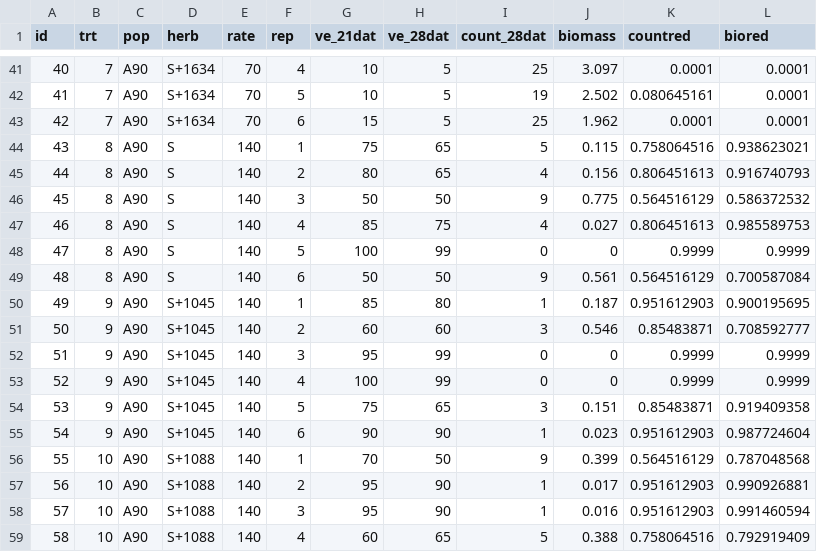
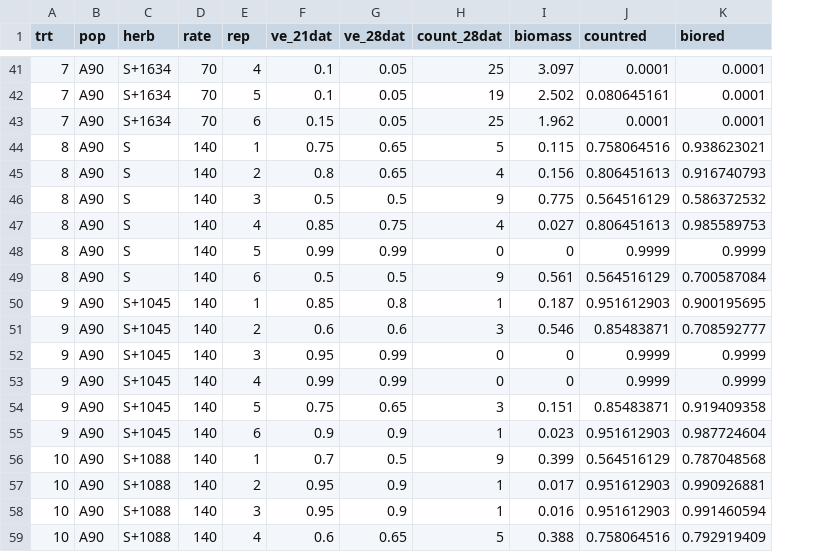
Before and after one commit to Wisc-Weeds/FFaleco, a CSV file: PhD/Exacto/2023/2023-113/Data Sheet_2023-113.csv, drawn as a sheet; only a part is shown, gaps mark what is left out; removed rows and columns are numbered as before the commit, all else as after; the diff covers the shown part only; the diff names each change by its address in the sheet, - before the commit and + after, or states it on an @@ line.

```diff
--- a/PhD/Exacto/2023/2023-113/Data Sheet_2023-113.csv
+++ b/PhD/Exacto/2023/2023-113/Data Sheet_2023-113.csv
-column A (id), rows 41-59: 40 | 41 | 42 | 43 | 44 | 45 | 46 | 47 | 48 | 49 | 50 | 51 | 52 | 53 | 54 | 55 | 56 | 57 | 58
-F41:F42 (ve_21dat): 10
+F41:F42 (ve_21dat): 0.1
-G41:G43 (ve_28dat): 5
+G41:G43 (ve_28dat): 0.05
-F43 (ve_21dat): 15
+F43 (ve_21dat): 0.15
-F44 (ve_21dat): 75
+F44 (ve_21dat): 0.75
-G44:G45 (ve_28dat): 65
+G44:G45 (ve_28dat): 0.65
-F45 (ve_21dat): 80
+F45 (ve_21dat): 0.8
-F46 (ve_21dat): 50
+F46 (ve_21dat): 0.5
-G46 (ve_28dat): 50
+G46 (ve_28dat): 0.5
-F47 (ve_21dat): 85
+F47 (ve_21dat): 0.85
-G47 (ve_28dat): 75
+G47 (ve_28dat): 0.75
-F48 (ve_21dat): 100
+F48 (ve_21dat): 0.99
-G48 (ve_28dat): 99
+G48 (ve_28dat): 0.99
-F49 (ve_21dat): 50
+F49 (ve_21dat): 0.5
-G49 (ve_28dat): 50
+G49 (ve_28dat): 0.5
-F50 (ve_21dat): 85
+F50 (ve_21dat): 0.85
-G50 (ve_28dat): 80
+G50 (ve_28dat): 0.8
-F51 (ve_21dat): 60
+F51 (ve_21dat): 0.6
-G51 (ve_28dat): 60
+G51 (ve_28dat): 0.6
-F52 (ve_21dat): 95
+F52 (ve_21dat): 0.95
-G52:G53 (ve_28dat): 99
+G52:G53 (ve_28dat): 0.99
-F53 (ve_21dat): 100
+F53 (ve_21dat): 0.99
-F54 (ve_21dat): 75
+F54 (ve_21dat): 0.75
-G54 (ve_28dat): 65
+G54 (ve_28dat): 0.65
-F55 (ve_21dat): 90
+F55 (ve_21dat): 0.9
-G55 (ve_28dat): 90
+G55 (ve_28dat): 0.9
-F56 (ve_21dat): 70
+F56 (ve_21dat): 0.7
-G56 (ve_28dat): 50
+G56 (ve_28dat): 0.5
-F57:F58 (ve_21dat): 95
+F57:F58 (ve_21dat): 0.95
-G57:G58 (ve_28dat): 90
+G57:G58 (ve_28dat): 0.9
-F59 (ve_21dat): 60
+F59 (ve_21dat): 0.6
-G59 (ve_28dat): 65
+G59 (ve_28dat): 0.65
```
Also changed, not shown: 118 edited cells elsewhere in this file, 2 other files.
